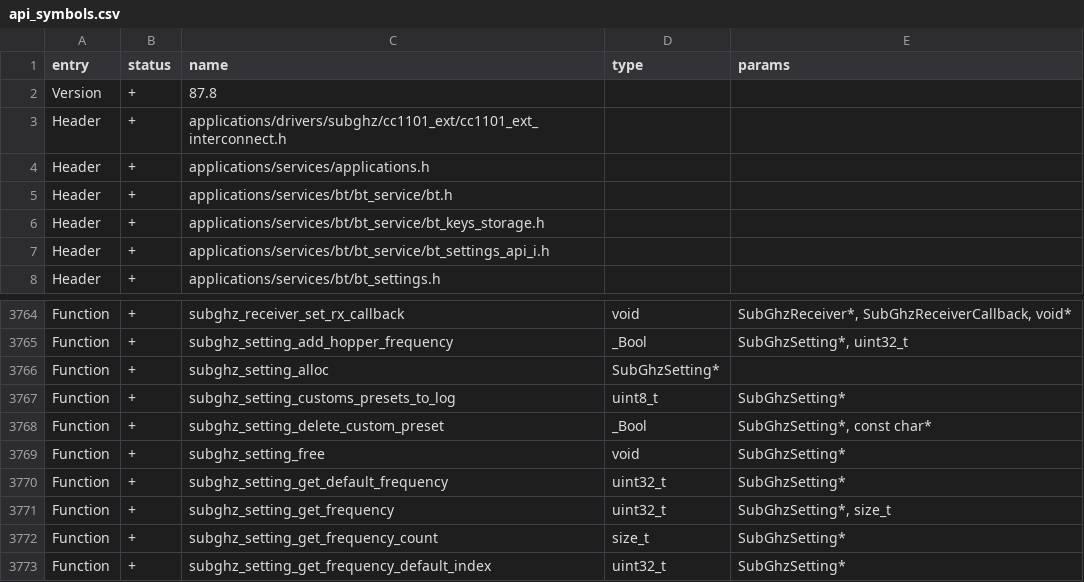
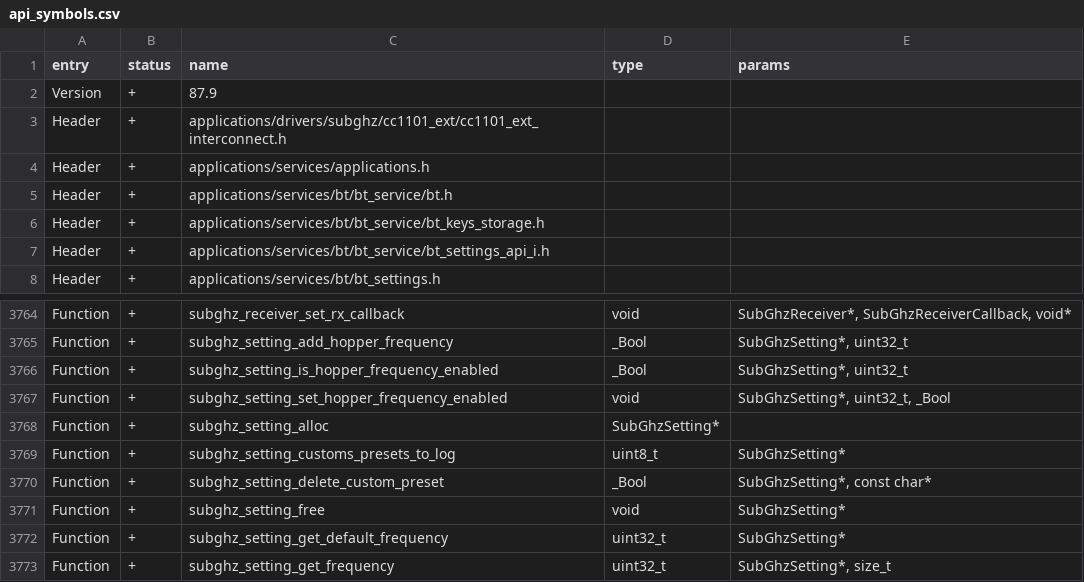
Before and after one commit to WonderMr/unleashed-firmware, a CSV file: targets/f7/api_symbols.csv, drawn as a sheet; only a part is shown, gaps mark what is left out; the shorter side is filled out with more unchanged rows.

```diff
--- a/targets/f7/api_symbols.csv
+++ b/targets/f7/api_symbols.csv
@@ -1,3 +1,3 @@
 entry,status,name,type,params
-Version,+,87.8,,
+Version,+,87.9,,
 Header,+,applications/drivers/subghz/cc1101_ext/cc1101_ext_interconnect.h,,
@@ -3765,2 +3765,4 @@ Function,+,subghz_receiver_set_rx_callback,void,"SubGhzReceiver*, SubGhzReceiver
 Function,+,subghz_setting_add_hopper_frequency,_Bool,"SubGhzSetting*, uint32_t"
+Function,+,subghz_setting_is_hopper_frequency_enabled,_Bool,"SubGhzSetting*, uint32_t"
+Function,+,subghz_setting_set_hopper_frequency_enabled,void,"SubGhzSetting*, uint32_t, _Bool"
 Function,+,subghz_setting_alloc,SubGhzSetting*,
```
Also changed, not shown: 10 other files.
